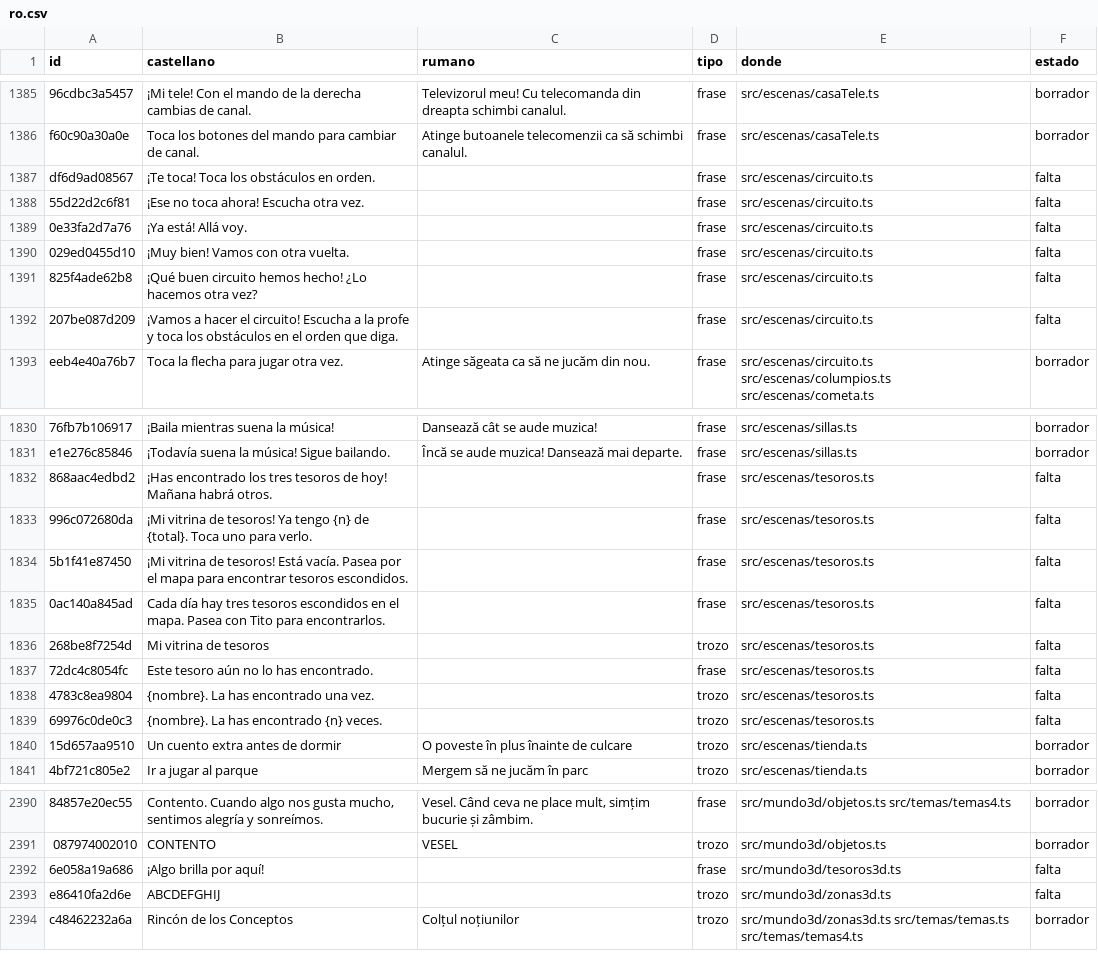
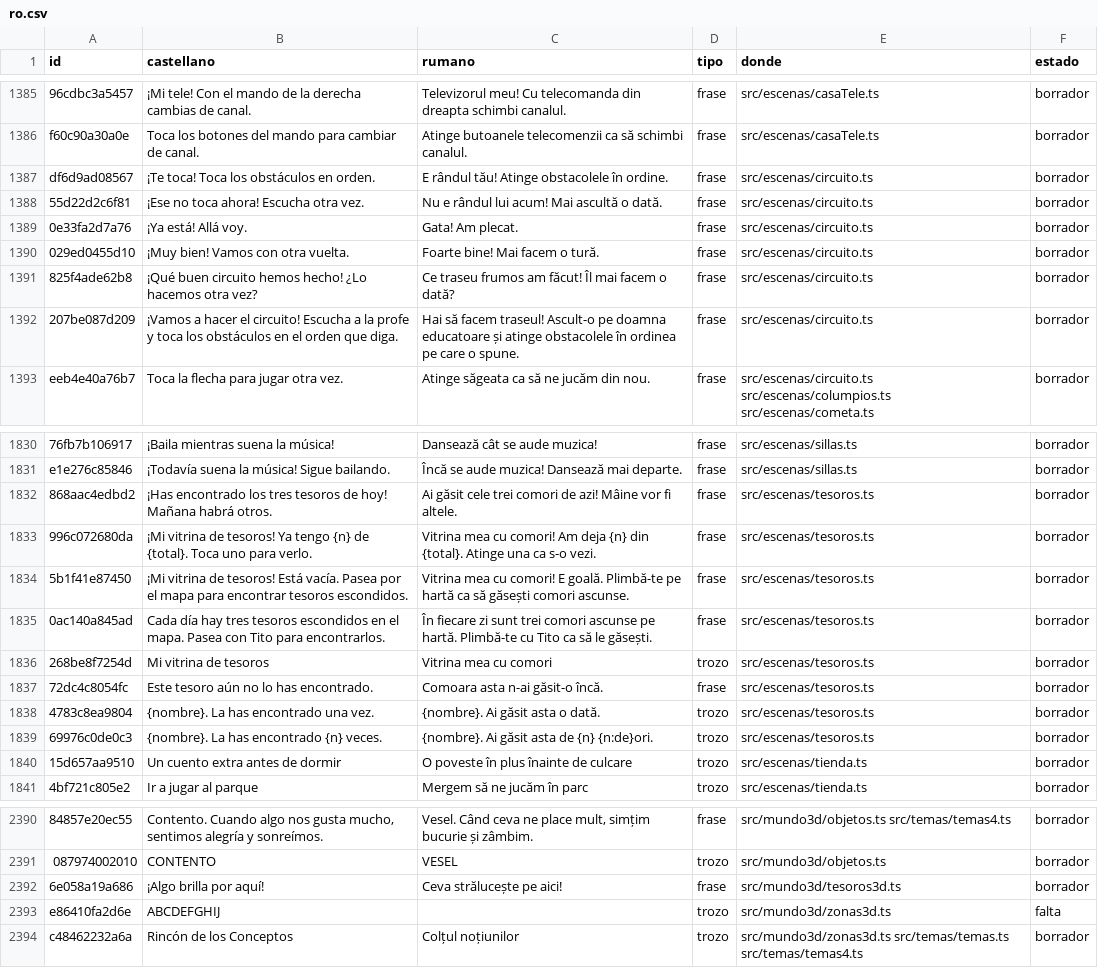
Before and after one commit to fercala/curiolandia-new, a CSV file: dialogos/ro.csv, drawn as a sheet; only a part is shown, gaps mark what is left out; the diff covers the shown part only; the diff names each change by its address in the sheet, - before the commit and + after, or states it on an @@ line.

```diff
--- a/dialogos/ro.csv
+++ b/dialogos/ro.csv
-C1387 (rumano): (empty)
+C1387 (rumano): E rândul tău! Atinge obstacolele în ordine.
-F1387:F1392 (estado): falta
+F1387:F1392 (estado): borrador
-C1388 (rumano): (empty)
+C1388 (rumano): Nu e rândul lui acum! Mai ascultă o dată.
-C1389 (rumano): (empty)
+C1389 (rumano): Gata! Am plecat.
-C1390 (rumano): (empty)
+C1390 (rumano): Foarte bine! Mai facem o tură.
-C1391 (rumano): (empty)
+C1391 (rumano): Ce traseu frumos am făcut! Îl mai facem o dată?
-C1392 (rumano): (empty)
+C1392 (rumano): Hai să facem traseul! Ascult-o pe doamna educatoare și atinge obstacolele în ordinea pe care o spune.
-C1832 (rumano): (empty)
+C1832 (rumano): Ai găsit cele trei comori de azi! Mâine vor fi altele.
-F1832:F1839 (estado): falta
+F1832:F1839 (estado): borrador
-C1833 (rumano): (empty)
+C1833 (rumano): Vitrina mea cu comori! Am deja {n} din {total}. Atinge una ca s-o vezi.
-C1834 (rumano): (empty)
+C1834 (rumano): Vitrina mea cu comori! E goală. Plimbă-te pe hartă ca să găsești comori ascunse.
-C1835 (rumano): (empty)
+C1835 (rumano): În fiecare zi sunt trei comori ascunse pe hartă. Plimbă-te cu Tito ca să le găsești.
-C1836 (rumano): (empty)
+C1836 (rumano): Vitrina mea cu comori
-C1837 (rumano): (empty)
+C1837 (rumano): Comoara asta n-ai găsit-o încă.
-C1838 (rumano): (empty)
+C1838 (rumano): {nombre}. Ai găsit asta o dată.
-C1839 (rumano): (empty)
+C1839 (rumano): {nombre}. Ai găsit asta de {n} {n:de}ori.
-C2392 (rumano): (empty)
+C2392 (rumano): Ceva strălucește pe aici!
-F2392 (estado): falta
+F2392 (estado): borrador
```
Also changed, not shown: 98 edited cells elsewhere in this file, 9 other files.
